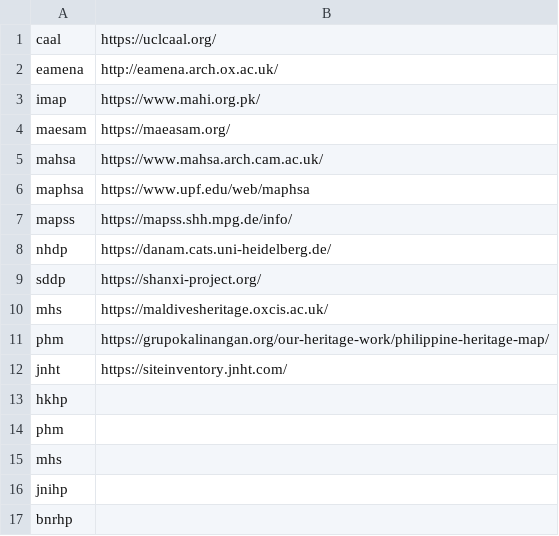
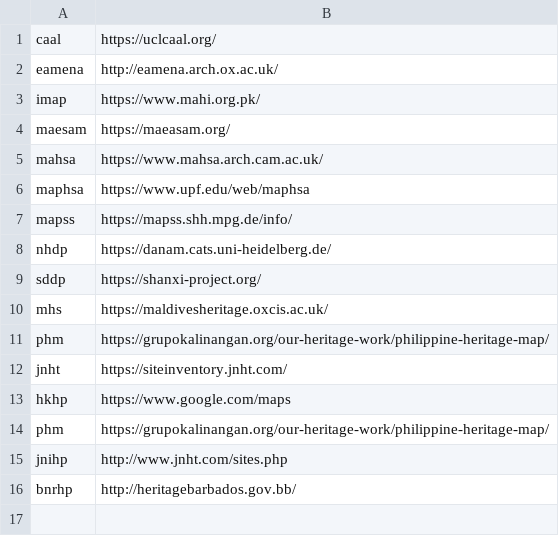
Before and after one commit to achp-project/cultural-heritage, a TSV file: map-projects/list-projects.tsv, drawn as a sheet.

Commit message:
add new projects

```diff
--- a/map-projects/list-projects.tsv
+++ b/map-projects/list-projects.tsv
@@ -12,6 +12,5 @@ phm	https://grupokalinangan.org/our-heritage-work/philippine-heritage-map/
 jnht	https://siteinventory.jnht.com/
-hkhp	
-phm	
-mhs	
-jnihp	
-bnrhp	
+hkhp	https://www.google.com/maps
+phm	https://grupokalinangan.org/our-heritage-work/philippine-heritage-map/
+jnihp	http://www.jnht.com/sites.php
+bnrhp	http://heritagebarbados.gov.bb/
```
Also changed, not shown: 1 other file.
